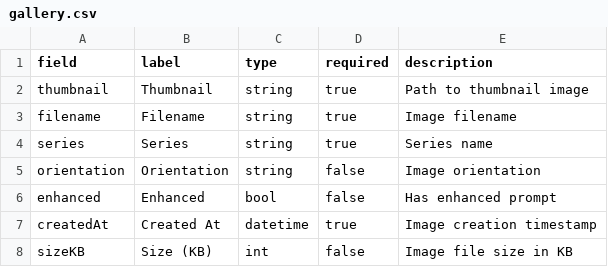
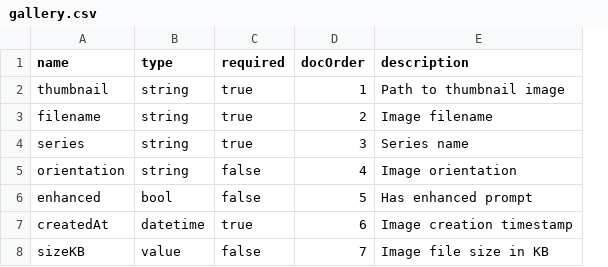
Before and after one commit to TrueBlocks/trueblocks-dalledress, a CSV file: code_gen/templates/classDefinitions/fields/gallery.csv, drawn as a sheet; removed rows and columns are numbered as before the commit, all else as after; the diff names each change by its address in the sheet, - before the commit and + after, or states it on an @@ line.

```diff
--- a/code_gen/templates/classDefinitions/fields/gallery.csv
+++ b/code_gen/templates/classDefinitions/fields/gallery.csv
-column B (label), rows 2-8: Thumbnail | Filename | Series | Orientation | Enhanced | Created At | Size (KB)
+column D (docOrder), rows 2-8: 1 | 2 | 3 | 4 | 5 | 6 | 7
-A1: field
+A1: name
-B8 (type): int
+B8 (type): value
```
Also changed, not shown: code_gen/templates/classDefinitions/fields/database.csv, code_gen/templates/classDefinitions/fields/generator.csv, 22 other files.
